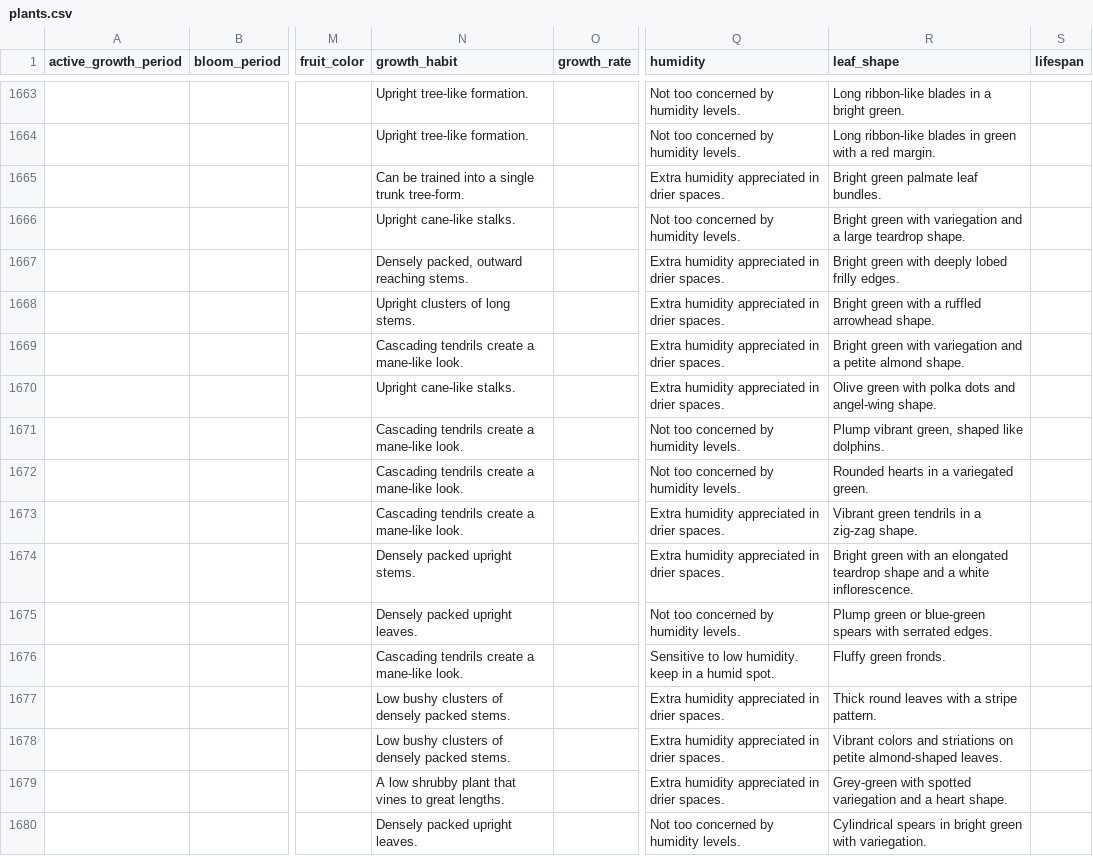
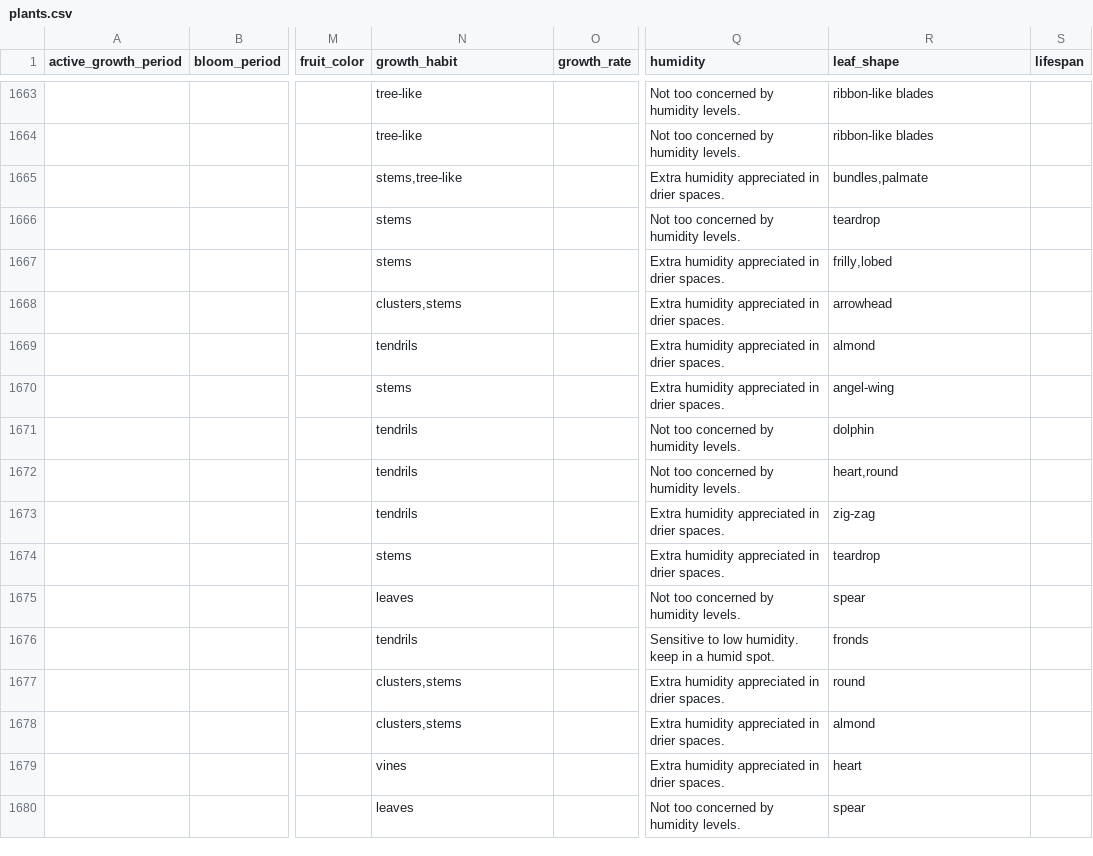
Before and after one commit to ManhTin/plant-recommender-datasource, a CSV file: export/plants.csv, drawn as a sheet; only a part is shown, gaps mark what is left out; the diff covers the shown part only; the diff names each change by its address in the sheet, - before the commit and + after, or states it on an @@ line.

Commit message:
Added mapping for leaf_form

```diff
--- a/export/plants.csv
+++ b/export/plants.csv
-N1663:N1664 (growth_habit): Upright tree-like formation.
+N1663:N1664 (growth_habit): tree-like
-R1663 (leaf_shape): Long ribbon-like blades in a bright green.
+R1663 (leaf_shape): ribbon-like blades
-R1664 (leaf_shape): Long ribbon-like blades in green with a red margin.
+R1664 (leaf_shape): ribbon-like blades
-N1665 (growth_habit): Can be trained into a single trunk tree-form.
+N1665 (growth_habit): stems,tree-like
-R1665 (leaf_shape): Bright green palmate leaf bundles.
+R1665 (leaf_shape): bundles,palmate
-N1666 (growth_habit): Upright cane-like stalks.
+N1666 (growth_habit): stems
-R1666 (leaf_shape): Bright green with variegation and a large teardrop shape.
+R1666 (leaf_shape): teardrop
-N1667 (growth_habit): Densely packed, outward reaching stems.
+N1667 (growth_habit): stems
-R1667 (leaf_shape): Bright green with deeply lobed frilly edges.
+R1667 (leaf_shape): frilly,lobed
-N1668 (growth_habit): Upright clusters of long stems.
+N1668 (growth_habit): clusters,stems
-R1668 (leaf_shape): Bright green with a ruffled arrowhead shape.
+R1668 (leaf_shape): arrowhead
-N1669 (growth_habit): Cascading tendrils create a mane-like look.
+N1669 (growth_habit): tendrils
-R1669 (leaf_shape): Bright green with variegation and a petite almond shape.
+R1669 (leaf_shape): almond
-N1670 (growth_habit): Upright cane-like stalks.
+N1670 (growth_habit): stems
-R1670 (leaf_shape): Olive green with polka dots and angel-wing shape.
+R1670 (leaf_shape): angel-wing
-N1671:N1673 (growth_habit): Cascading tendrils create a mane-like look.
+N1671:N1673 (growth_habit): tendrils
-R1671 (leaf_shape): Plump vibrant green, shaped like dolphins.
+R1671 (leaf_shape): dolphin
-R1672 (leaf_shape): Rounded hearts in a variegated green.
+R1672 (leaf_shape): heart,round
-R1673 (leaf_shape): Vibrant green tendrils in a zig-zag shape.
+R1673 (leaf_shape): zig-zag
-N1674 (growth_habit): Densely packed upright stems.
+N1674 (growth_habit): stems
-R1674 (leaf_shape): Bright green with an elongated teardrop shape and a white inflorescence.
+R1674 (leaf_shape): teardrop
-N1675 (growth_habit): Densely packed upright leaves.
+N1675 (growth_habit): leaves
-R1675 (leaf_shape): Plump green or blue-green spears with serrated edges.
+R1675 (leaf_shape): spear
-N1676 (growth_habit): Cascading tendrils create a mane-like look.
+N1676 (growth_habit): tendrils
-R1676 (leaf_shape): Fluffy green fronds.
+R1676 (leaf_shape): fronds
-N1677:N1678 (growth_habit): Low bushy clusters of densely packed stems.
+N1677:N1678 (growth_habit): clusters,stems
-R1677 (leaf_shape): Thick round leaves with a stripe pattern.
+R1677 (leaf_shape): round
-R1678 (leaf_shape): Vibrant colors and striations on petite almond-shaped leaves.
+R1678 (leaf_shape): almond
-N1679 (growth_habit): A low shrubby plant that vines to great lengths.
+N1679 (growth_habit): vines
-R1679 (leaf_shape): Grey-green with spotted variegation and a heart shape.
+R1679 (leaf_shape): heart
-N1680 (growth_habit): Densely packed upright leaves.
+N1680 (growth_habit): leaves
-R1680 (leaf_shape): Cylindrical spears in bright green with variegation.
+R1680 (leaf_shape): spear
```
Also changed, not shown: 74 edited cells elsewhere in this file, 1 other file.
